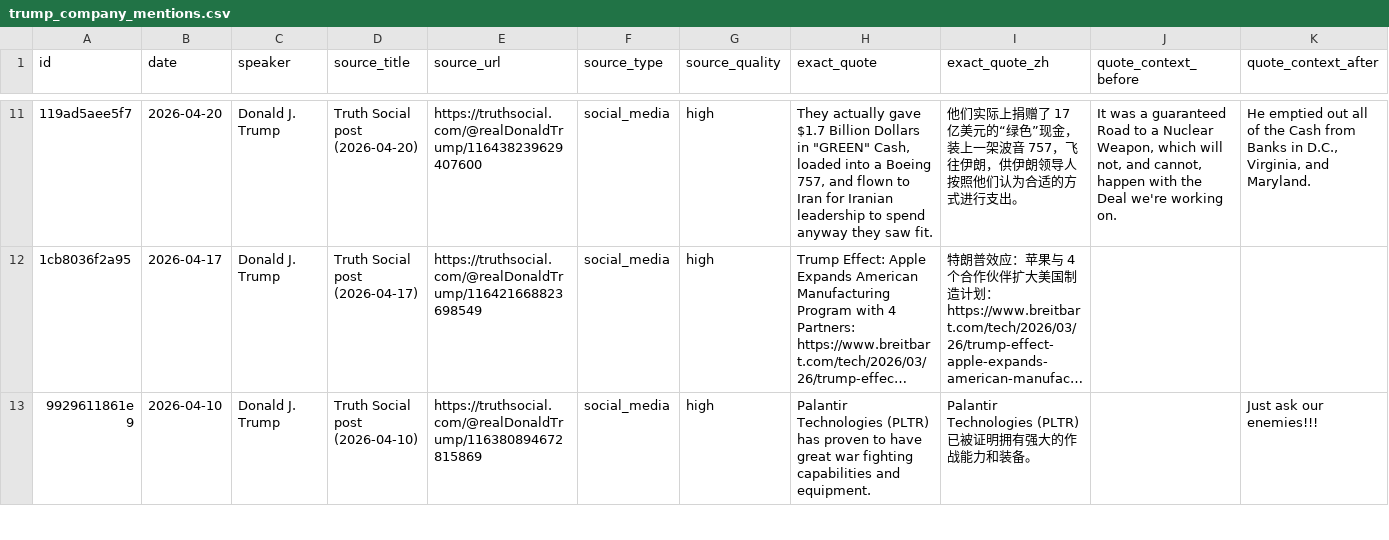
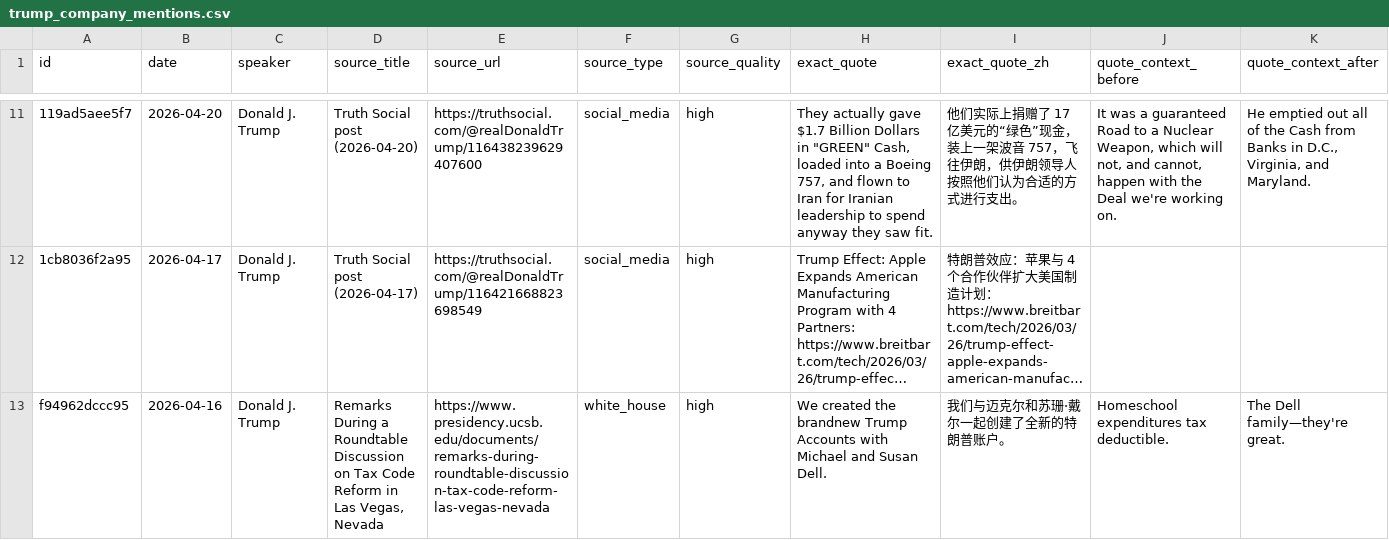
Before and after one commit to nelpower/trump-company-tracker, a CSV file: outputs/trump_company_mentions.csv, drawn as a sheet; only a part is shown, gaps mark what is left out; the shorter side is filled out with more unchanged rows; long unchanged cells end in …; rows hold the shown columns only; the diff covers the shown part only; the diff names each change by its address in the sheet, - before the commit and + after, or states it on an @@ line.

```diff
--- a/outputs/trump_company_mentions.csv
+++ b/outputs/trump_company_mentions.csv
+row 13: f94962dccc95 | 2026-04-16 | Donald J. Trump | Remarks During a Roundtable Discussion on Tax Code Reform in Las Vegas, Nevada | https://www.presidency.ucsb.edu/documents/remarks-during-roundtable-discussion-tax-code-reform-las-vegas-nevada | white_house | high | We created the brandnew Trump Accounts with Michael and Susan Dell. | 我们与迈克尔和苏珊·戴尔一起创建了全新的特朗普账户。 | Homeschool expenditures tax deductible. | The Dell family—they're great.
```
Also changed, not shown: 1 added row elsewhere in this file, 5 other files.
